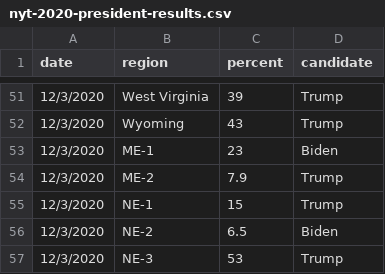
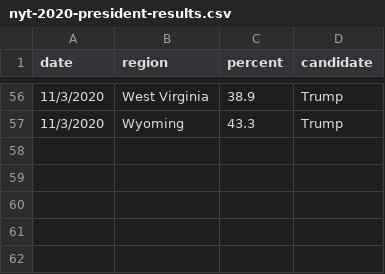
Before and after one commit to jacksonjude/USA-Election-Map, a CSV file: csv-sources/nyt-2020-president-results.csv, drawn as a sheet; only a part is shown, gaps mark what is left out; the diff covers the shown part only.

```diff
--- a/csv-sources/nyt-2020-president-results.csv
+++ b/csv-sources/nyt-2020-president-results.csv
@@ -51,7 +56,2 @@ date,region,percent,candidate
-12/3/2020,West Virginia,39,Trump
-12/3/2020,Wyoming,43,Trump
-12/3/2020,ME-1,23,Biden
-12/3/2020,ME-2,7.9,Trump
-12/3/2020,NE-1,15,Trump
-12/3/2020,NE-2,6.5,Biden
-12/3/2020,NE-3,53,Trump
+11/3/2020,West Virginia,38.9,Trump
+11/3/2020,Wyoming,43.3,Trump
```
Also changed, not shown: 5 added rows and 79 edited cells elsewhere in this file, 4 other files.
